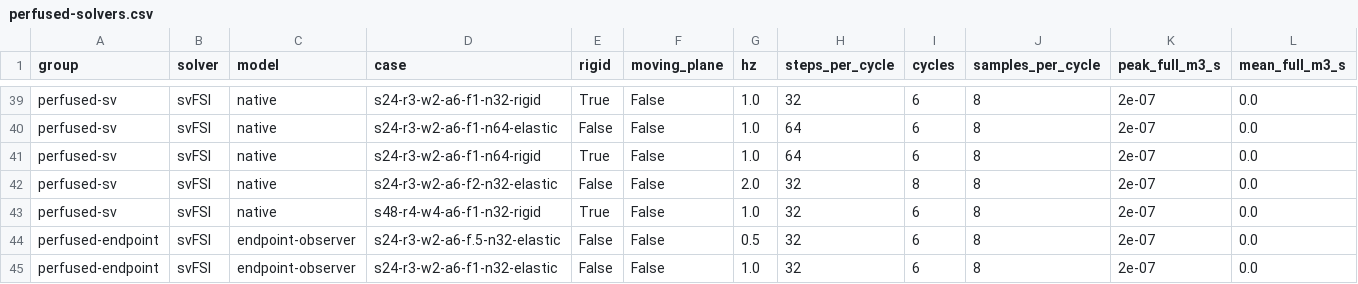
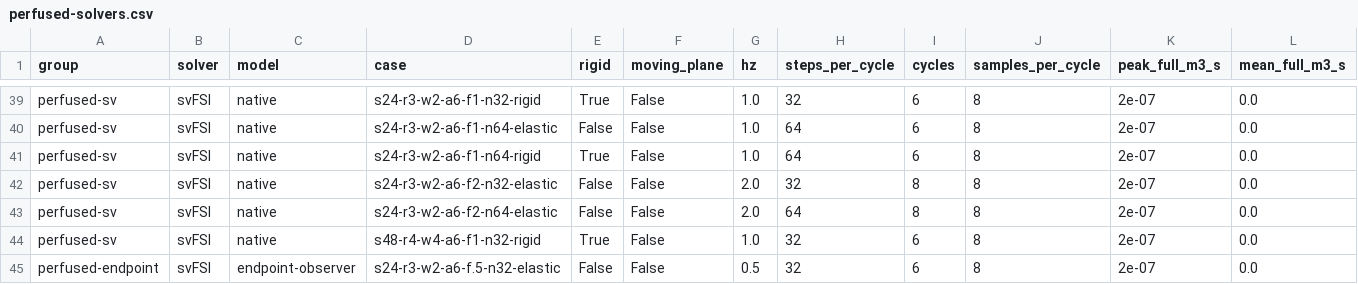
Before and after one commit to saitoasukakawaii/EONSim-new, a CSV file: docs/research/data/fsi-linear-transient-2026-11-24/perfused-solvers.csv, drawn as a sheet; only a part is shown, gaps mark what is left out; the shorter side is filled out with more unchanged rows; rows hold the shown columns only; the diff names each change by its address in the sheet, - before the commit and + after, or states it on an @@ line.

Commit message:
Measure arterial outlet time staging at three pulsation frequencies and refine filled-tube harmonics

```diff
--- a/docs/research/data/fsi-linear-transient-2026-11-24/perfused-solvers.csv
+++ b/docs/research/data/fsi-linear-transient-2026-11-24/perfused-solvers.csv
+row 43: perfused-sv | svFSI | native | s24-r3-w2-a6-f2-n64-elastic | False | False | 2.0 | 64 | 8 | 8 | 2e-07 | 0.0
```
Also changed, not shown: docs/research/data/fsi-linear-transient-2026-11-24/harmonic-eon.csv, docs/research/data/fsi-linear-transient-2026-11-24/perfused-pairs.csv, 4 other files.
